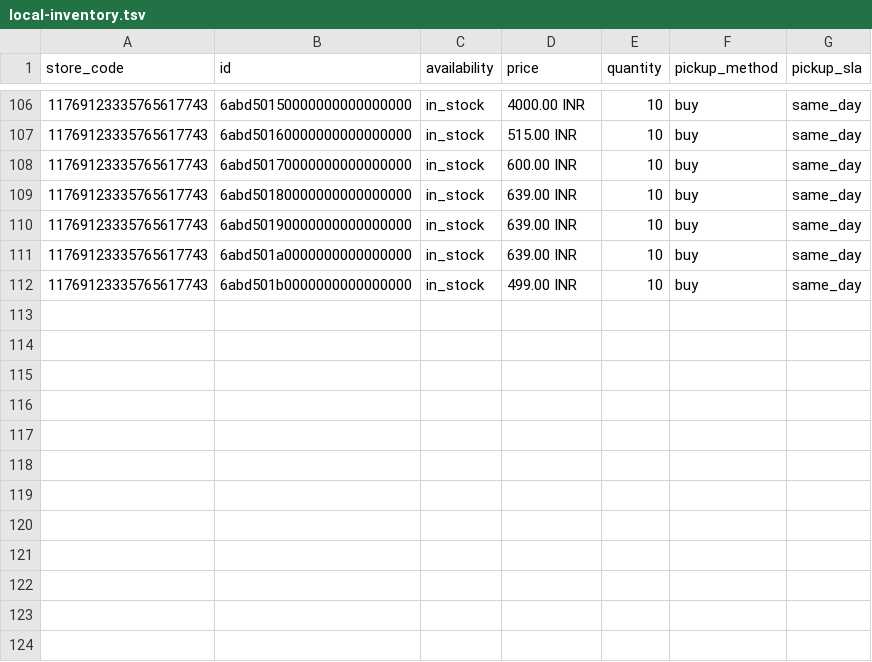
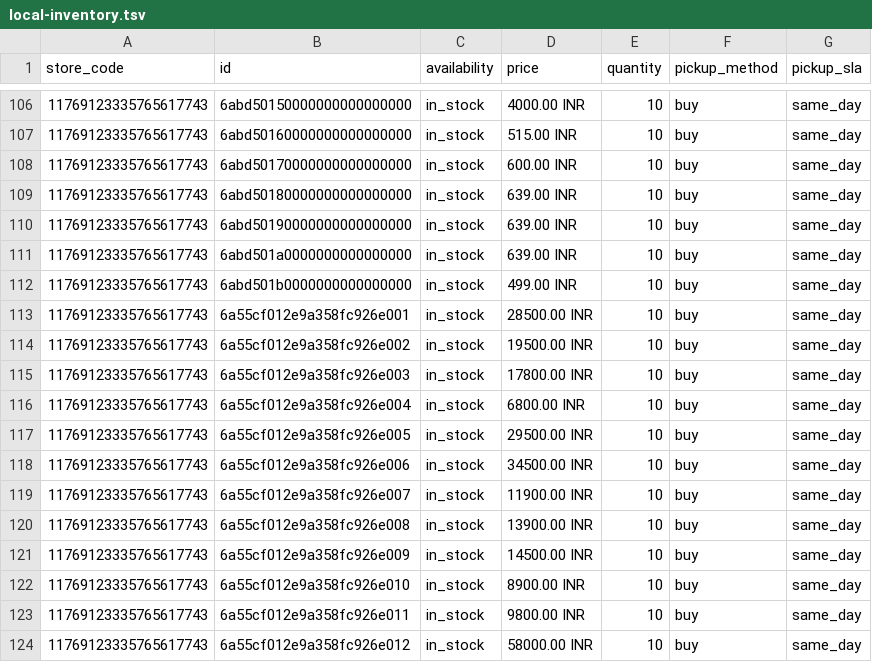
Before and after one commit to rahulku1998/CrystalJaipuriaFronted, a TSV file: public/local-inventory.tsv, drawn as a sheet; only a part is shown, gaps mark what is left out; the diff names each change by its address in the sheet, - before the commit and + after, or states it on an @@ line.

```diff
--- a/public/local-inventory.tsv
+++ b/public/local-inventory.tsv
+row 113: 11769123335765617743 | 6a55cf012e9a358fc926e001 | in_stock | 28500.00 INR | 10 | buy | same_day
+row 114: 11769123335765617743 | 6a55cf012e9a358fc926e002 | in_stock | 19500.00 INR | 10 | buy | same_day
+row 115: 11769123335765617743 | 6a55cf012e9a358fc926e003 | in_stock | 17800.00 INR | 10 | buy | same_day
+row 116: 11769123335765617743 | 6a55cf012e9a358fc926e004 | in_stock | 6800.00 INR | 10 | buy | same_day
+row 117: 11769123335765617743 | 6a55cf012e9a358fc926e005 | in_stock | 29500.00 INR | 10 | buy | same_day
+row 118: 11769123335765617743 | 6a55cf012e9a358fc926e006 | in_stock | 34500.00 INR | 10 | buy | same_day
+row 119: 11769123335765617743 | 6a55cf012e9a358fc926e007 | in_stock | 11900.00 INR | 10 | buy | same_day
+row 120: 11769123335765617743 | 6a55cf012e9a358fc926e008 | in_stock | 13900.00 INR | 10 | buy | same_day
+row 121: 11769123335765617743 | 6a55cf012e9a358fc926e009 | in_stock | 14500.00 INR | 10 | buy | same_day
+row 122: 11769123335765617743 | 6a55cf012e9a358fc926e010 | in_stock | 8900.00 INR | 10 | buy | same_day
+row 123: 11769123335765617743 | 6a55cf012e9a358fc926e011 | in_stock | 9800.00 INR | 10 | buy | same_day
+row 124: 11769123335765617743 | 6a55cf012e9a358fc926e012 | in_stock | 58000.00 INR | 10 | buy | same_day
```
Also changed, not shown: 56 other files.
